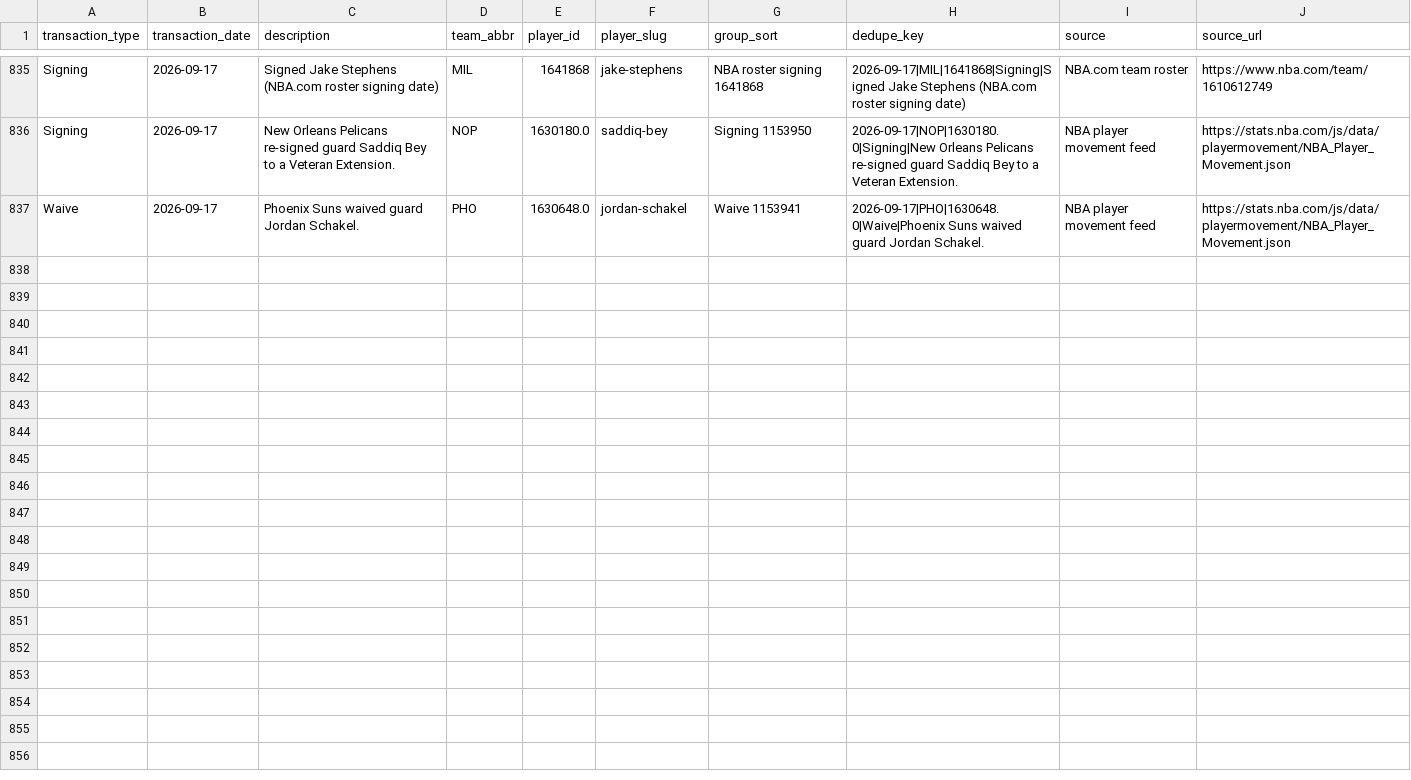
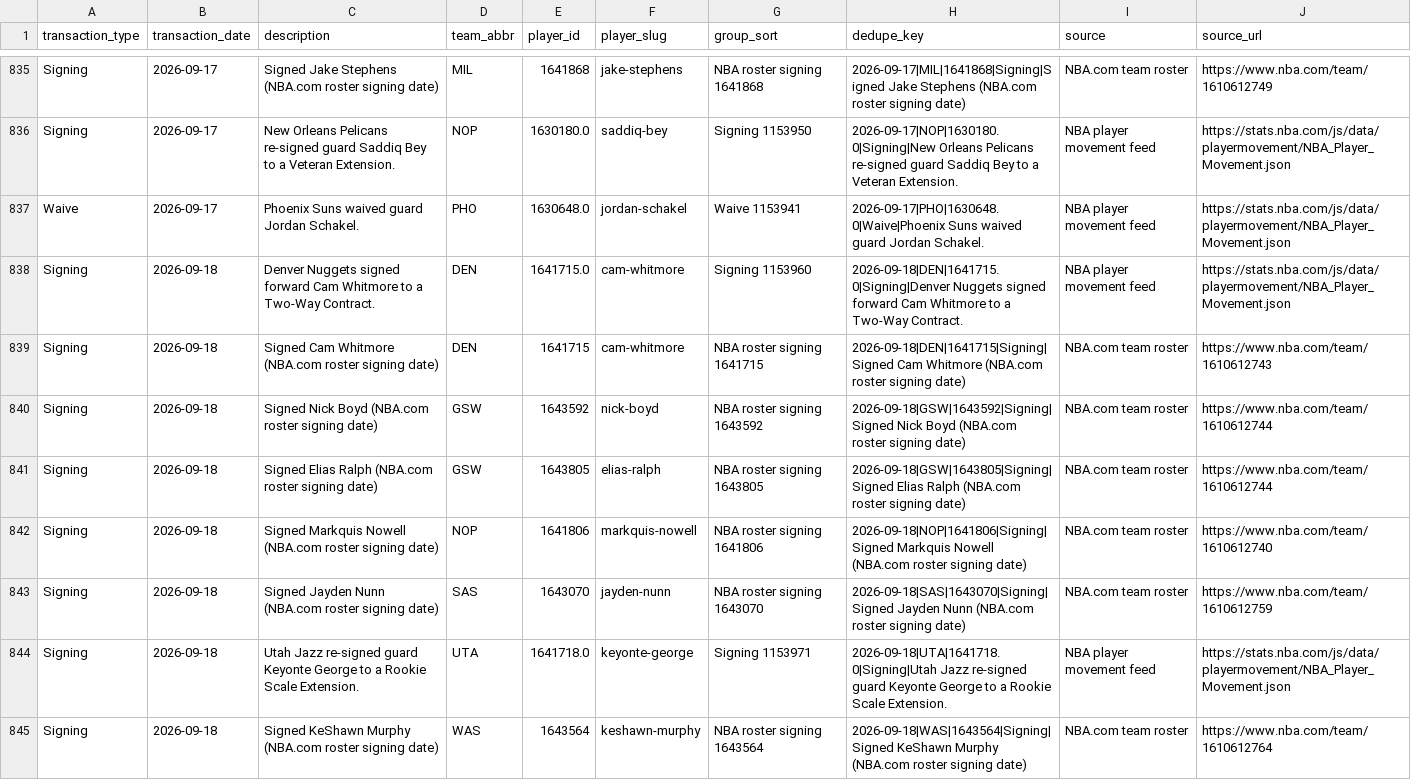
Before and after one commit to ADorsey1/nba-forecast-lab, a CSV file: data/raw/live/current_transactions.csv, drawn as a sheet; only a part is shown, gaps mark what is left out.

```diff
--- a/data/raw/live/current_transactions.csv
+++ b/data/raw/live/current_transactions.csv
@@ -837 +837,9 @@ Signing,2026-09-17,New Orleans Pelicans re-signed guard Saddiq Bey to a Veteran
 Waive,2026-09-17,Phoenix Suns waived guard Jordan Schakel.,PHO,1630648.0,jordan-schakel,Waive 1153941,2026-09-17|PHO|1630648.0|Waive|Phoenix Suns waived guard Jordan Schakel.,NBA player movement feed,https://stats.nba.com/js/data/playermovement/NBA_Player_Movement.json
+Signing,2026-09-18,Denver Nuggets signed forward Cam Whitmore to a Two-Way Contract.,DEN,1641715.0,cam-whitmore,Signing 1153960,2026-09-18|DEN|1641715.0|Signing|Denver Nuggets signed forward Cam Whitmore to a Two-Way Contract.,NBA player movement feed,https://stats.nba.com/js/data/playermovement/NBA_Player_Movement.json
+Signing,2026-09-18,Signed Cam Whitmore (NBA.com roster signing date),DEN,1641715,cam-whitmore,NBA roster signing 1641715,2026-09-18|DEN|1641715|Signing|Signed Cam Whitmore (NBA.com roster signing date),NBA.com team roster,https://www.nba.com/team/1610612743
+Signing,2026-09-18,Signed Nick Boyd (NBA.com roster signing date),GSW,1643592,nick-boyd,NBA roster signing 1643592,2026-09-18|GSW|1643592|Signing|Signed Nick Boyd (NBA.com roster signing date),NBA.com team roster,https://www.nba.com/team/1610612744
+Signing,2026-09-18,Signed Elias Ralph (NBA.com roster signing date),GSW,1643805,elias-ralph,NBA roster signing 1643805,2026-09-18|GSW|1643805|Signing|Signed Elias Ralph (NBA.com roster signing date),NBA.com team roster,https://www.nba.com/team/1610612744
+Signing,2026-09-18,Signed Markquis Nowell (NBA.com roster signing date),NOP,1641806,markquis-nowell,NBA roster signing 1641806,2026-09-18|NOP|1641806|Signing|Signed Markquis Nowell (NBA.com roster signing date),NBA.com team roster,https://www.nba.com/team/1610612740
+Signing,2026-09-18,Signed Jayden Nunn (NBA.com roster signing date),SAS,1643070,jayden-nunn,NBA roster signing 1643070,2026-09-18|SAS|1643070|Signing|Signed Jayden Nunn (NBA.com roster signing date),NBA.com team roster,https://www.nba.com/team/1610612759
+Signing,2026-09-18,Utah Jazz re-signed guard Keyonte George to a Rookie Scale Extension.,UTA,1641718.0,keyonte-george,Signing 1153971,2026-09-18|UTA|1641718.0|Signing|Utah Jazz re-signed guard Keyonte George to a Rookie Scale Extension.,NBA player movement feed,https://stats.nba.com/js/data/playermovement/NBA_Player_Movement.json
+Signing,2026-09-18,Signed KeShawn Murphy (NBA.com roster signing date),WAS,1643564,keshawn-murphy,NBA roster signing 1643564,2026-09-18|WAS|1643564|Signing|Signed KeShawn Murphy (NBA.com roster signing date),NBA.com team roster,https://www.nba.com/team/1610612764
```
Also changed, not shown: data/processed/next_season_forecast.csv, data/processed/next_season_simulation.csv, 6 other files.
